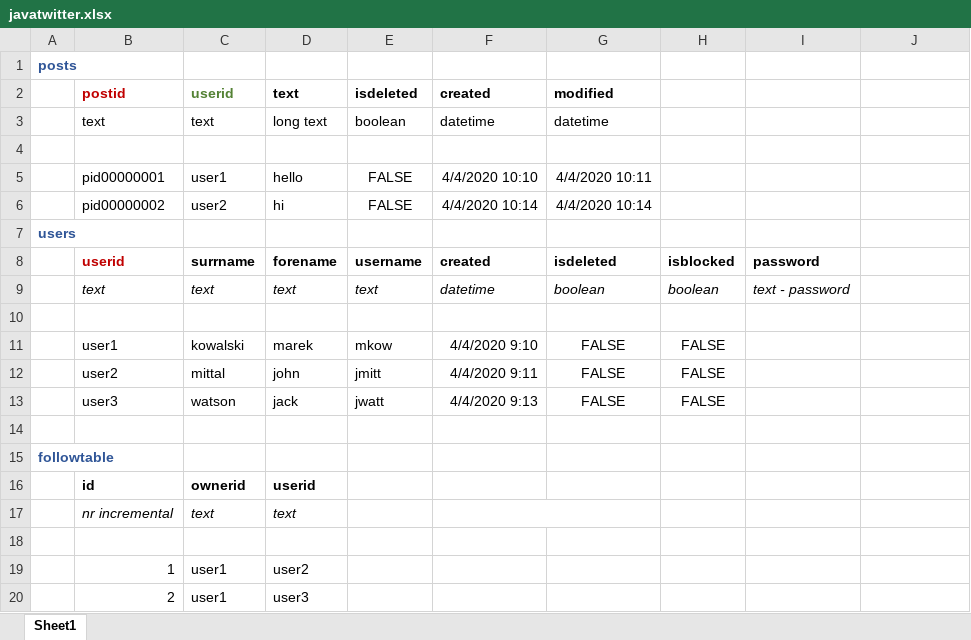
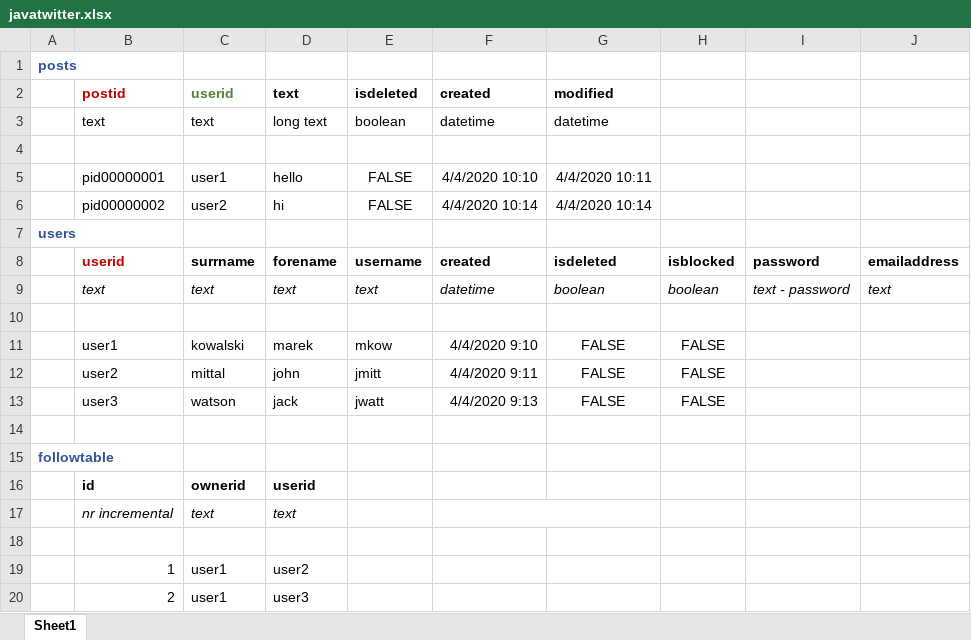
Before and after one commit to igorface/Group_MIA_MicroBlog_Java_3, an Excel workbook: javatwitter.xlsx, sheet Sheet1, drawn as a sheet; values as stored, in another font and other column widths than the file's, no borders; the diff names each change by its address in the sheet, - before the commit and + after, or states it on an @@ line.

Commit message:
Add files via upload

```diff
--- a/javatwitter.xlsx (sheet Sheet1)
+++ b/javatwitter.xlsx (sheet Sheet1)
-J8: (empty)
+J8: emailaddress
-J9: (empty)
+J9: text
```
